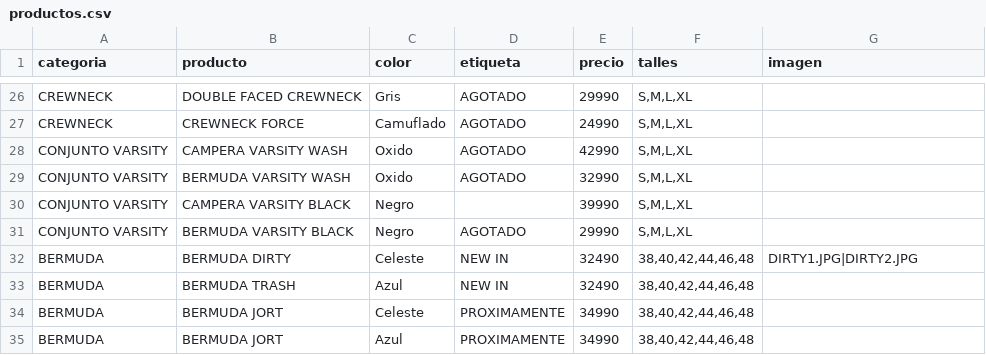
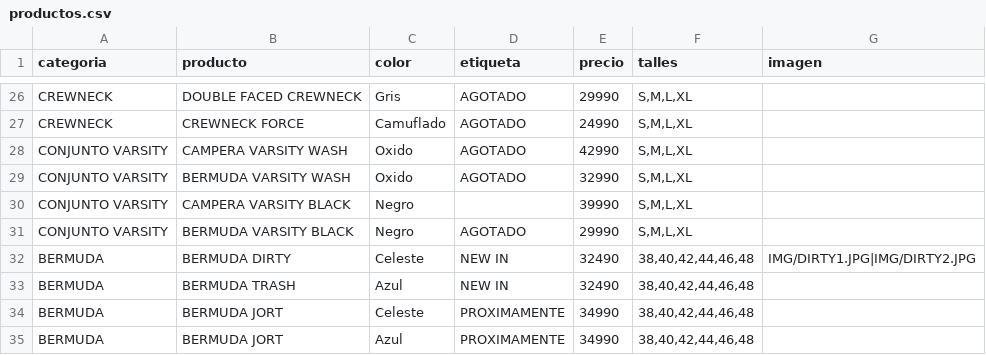
Before and after one commit to catalogobambaclub/Catalogo-Bamba-Club, a CSV file: productos.csv, drawn as a sheet; only a part is shown, gaps mark what is left out.

Commit message:
Update productos.csv

```diff
--- a/productos.csv
+++ b/productos.csv
@@ -31,3 +31,3 @@ CONJUNTO VARSITY,CAMPERA VARSITY BLACK,Negro,,39990,"S,M,L,XL",
 CONJUNTO VARSITY,BERMUDA VARSITY BLACK,Negro,AGOTADO,29990,"S,M,L,XL",
-BERMUDA,BERMUDA DIRTY,Celeste,NEW IN,32490,"38,40,42,44,46,48",DIRTY1.JPG|DIRTY2.JPG
+BERMUDA,BERMUDA DIRTY,Celeste,NEW IN,32490,"38,40,42,44,46,48",IMG/DIRTY1.JPG|IMG/DIRTY2.JPG
 BERMUDA,BERMUDA TRASH,Azul,NEW IN,32490,"38,40,42,44,46,48",
```
